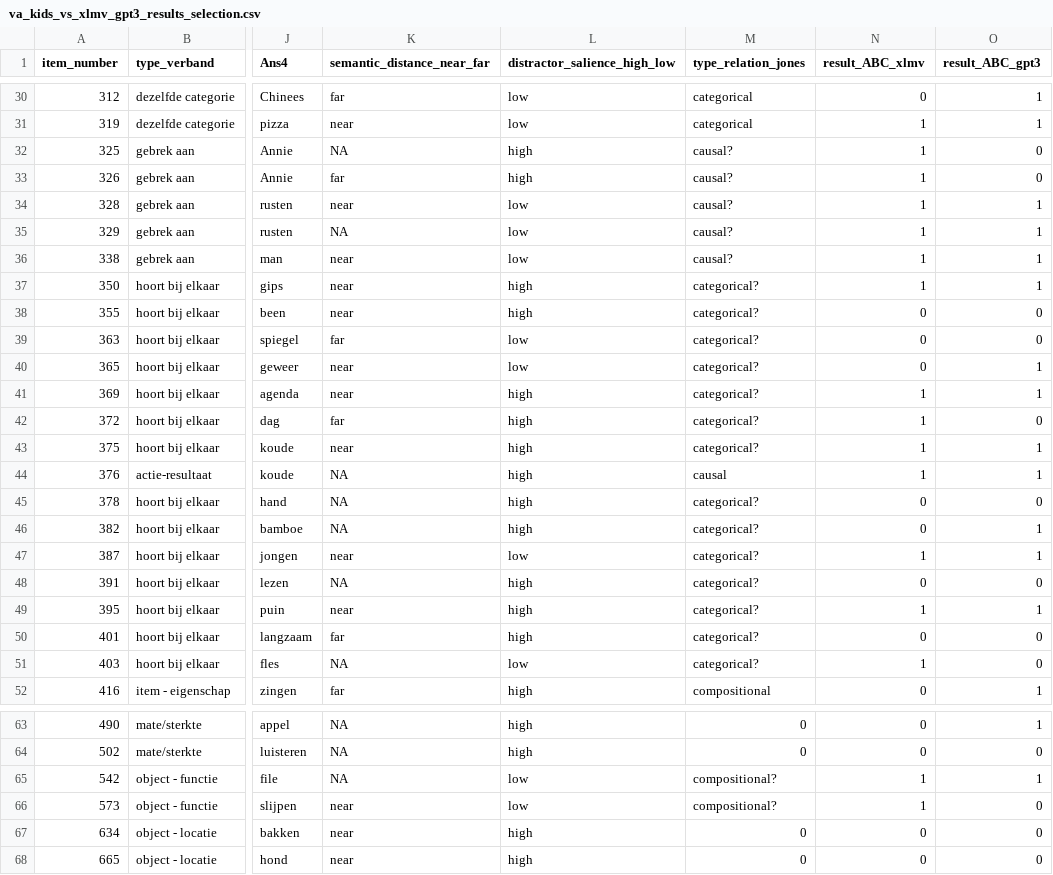
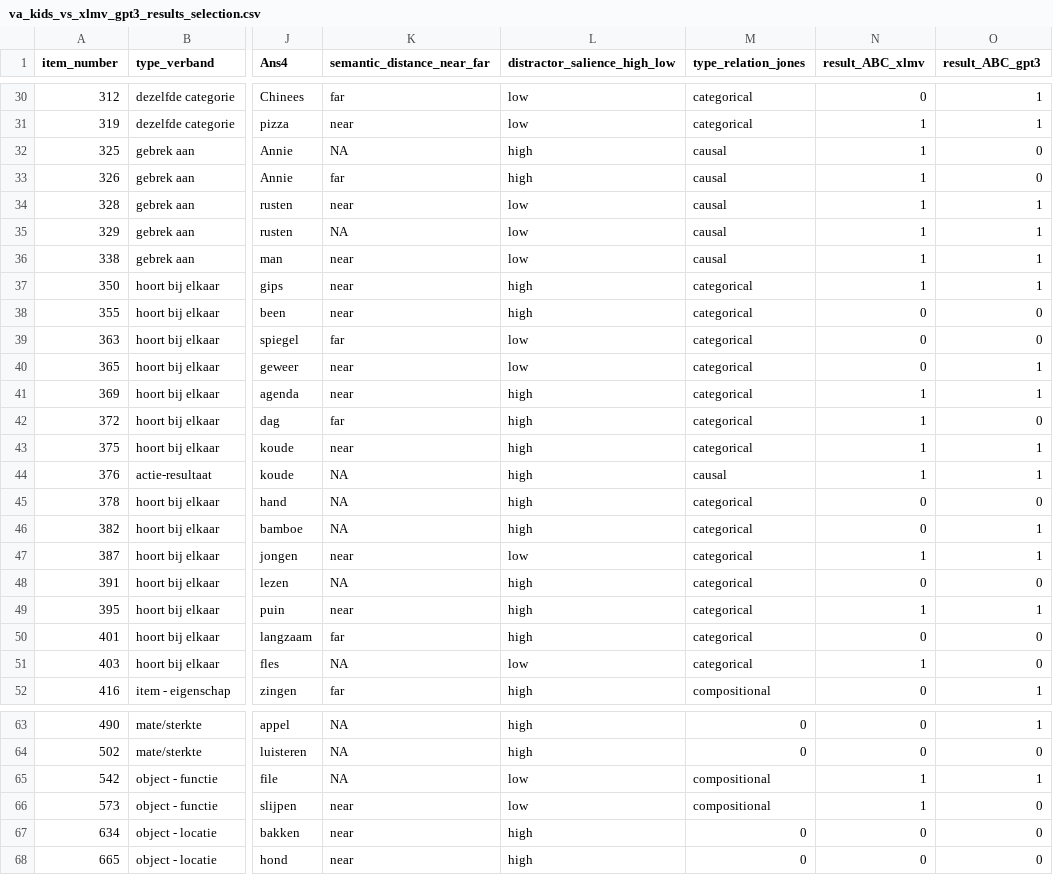
Before and after one commit to cstevenson-uva/verbal_analogies_kids_vs_llms, a CSV file: items/va_kids_vs_xlmv_gpt3_results_selection.csv, drawn as a sheet; only a part is shown, gaps mark what is left out; the diff covers the shown part only; the diff names each change by its address in the sheet, - before the commit and + after, or states it on an @@ line.

Commit message:
fixed error in jones relationtype column

```diff
--- a/items/va_kids_vs_xlmv_gpt3_results_selection.csv
+++ b/items/va_kids_vs_xlmv_gpt3_results_selection.csv
-M32:M36 (type_relation_jones): causal?
+M32:M36 (type_relation_jones): causal
-M37:M43 (type_relation_jones): categorical?
+M37:M43 (type_relation_jones): categorical
-M45:M51 (type_relation_jones): categorical?
+M45:M51 (type_relation_jones): categorical
-M65:M66 (type_relation_jones): compositional?
+M65:M66 (type_relation_jones): compositional
```
Also changed, not shown: 6 edited cells elsewhere in this file.
